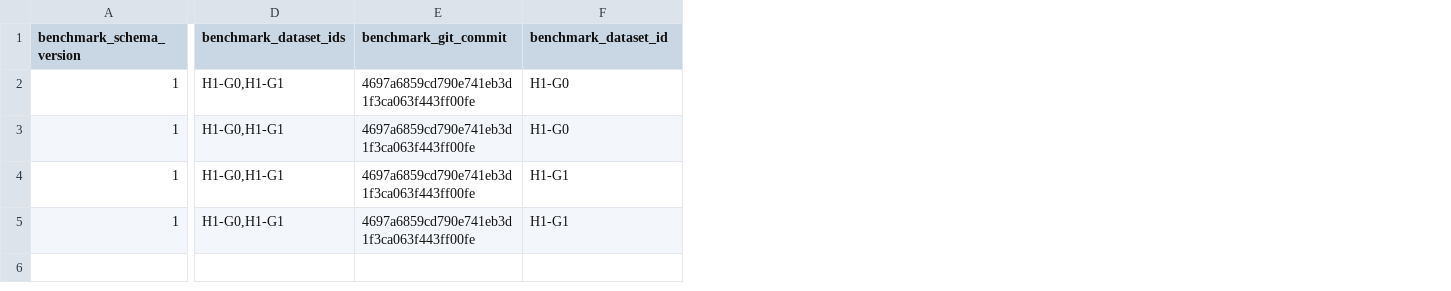
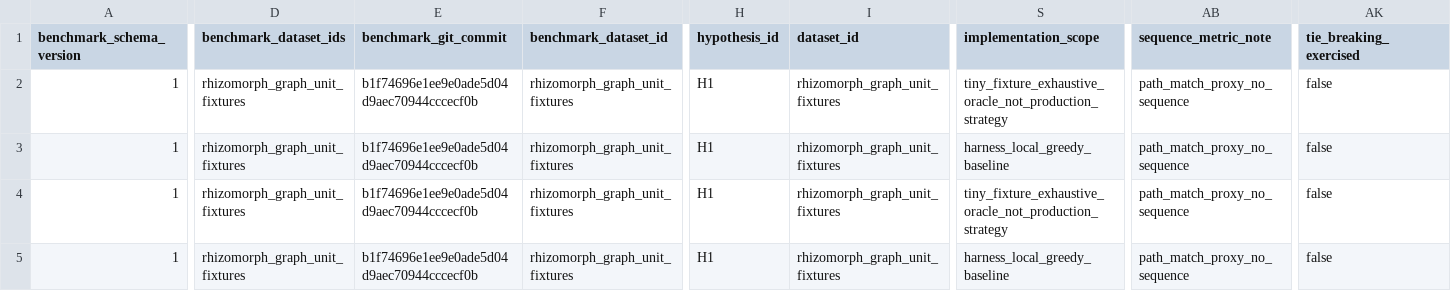
Before and after one commit to cjprybol/Mycelia, a CSV file: benchmarking/results/h1_viterbi_dp_greedy_smoke/tables/h1_viterbi_dp_greedy_path_metrics.csv, drawn as a sheet; only a part is shown, gaps mark what is left out; the diff covers the shown part only; the diff names each change by its address in the sheet, - before the commit and + after, or states it on an @@ line.

Commit message:
fix(review): refresh H1 smoke artifacts

```diff
--- a/benchmarking/results/h1_viterbi_dp_greedy_smoke/tables/h1_viterbi_dp_greedy_path_metrics.csv
+++ b/benchmarking/results/h1_viterbi_dp_greedy_smoke/tables/h1_viterbi_dp_greedy_path_metrics.csv
+column H (hypothesis_id), rows 2-5: all H1
+column I (dataset_id), rows 2-5: all rhizomorph_graph_unit_fixtures
+column S (implementation_scope), rows 2-5: tiny_fixture_exhaustive_oracle_not_production_strategy | harness_local_greedy_baseline | tiny_fixture_exhaustive_oracle_not_production_strategy | harness_local_greedy_baseline
+column AB (sequence_metric_note), rows 2-5: all path_match_proxy_no_sequence
+column AK (tie_breaking_exercised), rows 2-5: all false
-D2:D5 (benchmark_dataset_ids): H1-G0,H1-G1
+D2:D5 (benchmark_dataset_ids): rhizomorph_graph_unit_fixtures
-E2:E5 (benchmark_git_commit): 4697a6859cd790e741eb3d1f3ca063f443ff00fe
+E2:E5 (benchmark_git_commit): b1f74696e1ee9e0ade5d04d9aec70944cccecf0b
-F2:F3 (benchmark_dataset_id): H1-G0
+F2:F3 (benchmark_dataset_id): rhizomorph_graph_unit_fixtures
-F4:F5 (benchmark_dataset_id): H1-G1
+F4:F5 (benchmark_dataset_id): rhizomorph_graph_unit_fixtures
```
Also changed, not shown: 16 edited cells elsewhere in this file, 3 other files.
